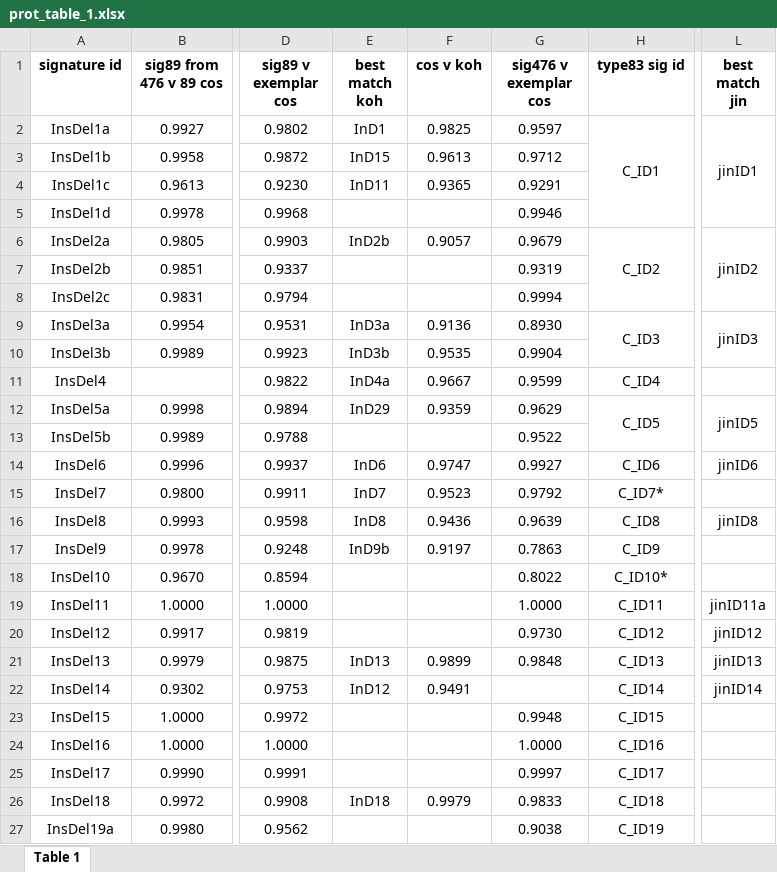
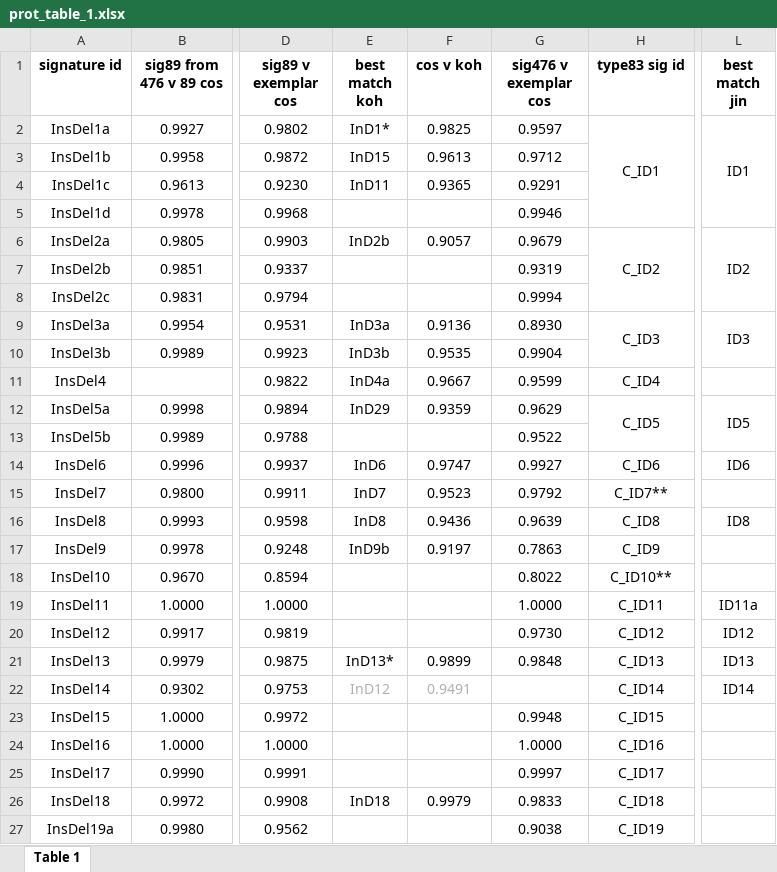
Before and after one commit to liumoLM/Code_Liu_2025, an Excel workbook: vignette/prot_table_1.xlsx, sheet Table 1, drawn as a sheet; only a part is shown, gaps mark what is left out; values as stored, in another font and other column widths than the file's, no borders; the diff covers the shown part only; the diff names each change by its address in the sheet, - before the commit and + after, or states it on an @@ line.

Commit message:
automating more analysis in table 1

```diff
--- a/vignette/prot_table_1.xlsx (sheet Table 1)
+++ b/vignette/prot_table_1.xlsx (sheet Table 1)
-E2 (best match koh): InD1
+E2 (best match koh): InD1*
-L2 (best match jin): jinID1
+L2 (best match jin): ID1
-L6 (best match jin): jinID2
+L6 (best match jin): ID2
-L9 (best match jin): jinID3
+L9 (best match jin): ID3
-L12 (best match jin): jinID5
+L12 (best match jin): ID5
-L14 (best match jin): jinID6
+L14 (best match jin): ID6
-H15 (type83 sig id): C_ID7*
+H15 (type83 sig id): C_ID7**
-L16 (best match jin): jinID8
+L16 (best match jin): ID8
-H18 (type83 sig id): C_ID10*
+H18 (type83 sig id): C_ID10**
-L19 (best match jin): jinID11a
+L19 (best match jin): ID11a
-L20 (best match jin): jinID12
+L20 (best match jin): ID12
-E21 (best match koh): InD13
+E21 (best match koh): InD13*
-L21 (best match jin): jinID13
+L21 (best match jin): ID13
-E22:F22 text colour: black
+E22:F22 text colour: #B0B0B0
-L22 (best match jin): jinID14
+L22 (best match jin): ID14
```
Also changed, not shown: 1 added row, 12 edited cells and cell formats elsewhere in this sheet, 1 other file.
